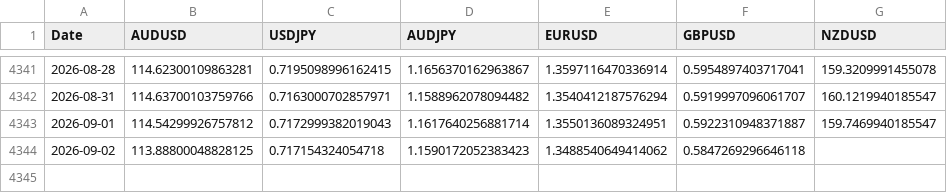
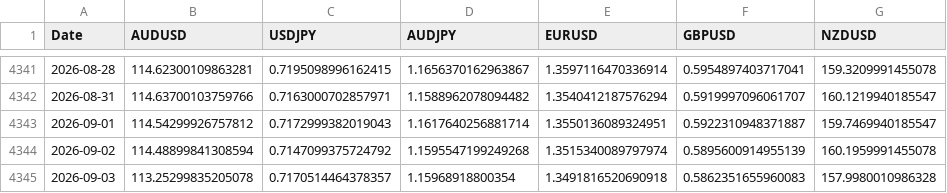
Before and after one commit to tbrown122387/stat-4170-public, a CSV file: lectures/data/fx_rates.csv, drawn as a sheet; only a part is shown, gaps mark what is left out.

```diff
--- a/lectures/data/fx_rates.csv
+++ b/lectures/data/fx_rates.csv
@@ -4343,2 +4343,3 @@ Date,AUDUSD,USDJPY,AUDJPY,EURUSD,GBPUSD,NZDUSD
 2026-09-01,114.54299926757812,0.7172999382019043,1.1617640256881714,1.3550136089324951,0.5922310948371887,159.7469940185547
-2026-09-02,113.88800048828125,0.717154324054718,1.1590172052383423,1.3488540649414062,0.5847269296646118,
+2026-09-02,114.48899841308594,0.7147099375724792,1.1595547199249268,1.3515340089797974,0.5895600914955139,160.1959991455078
+2026-09-03,113.25299835205078,0.7170514464378357,1.15968918800354,1.3491816520690918,0.5862351655960083,157.9980010986328
```
Also changed, not shown: lectures/data/carry_pnl.csv, lectures/data/prices.csv, 6 other files.
